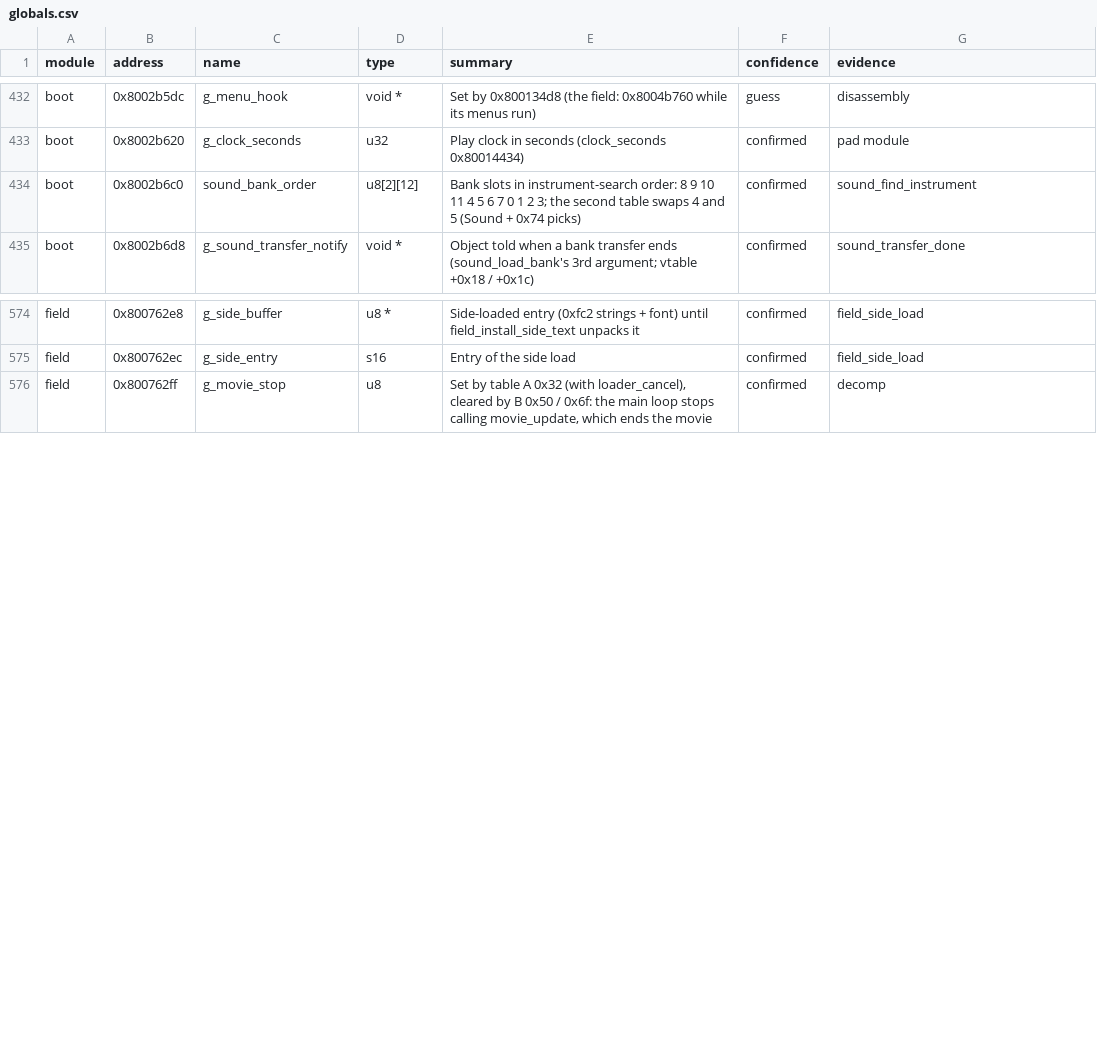
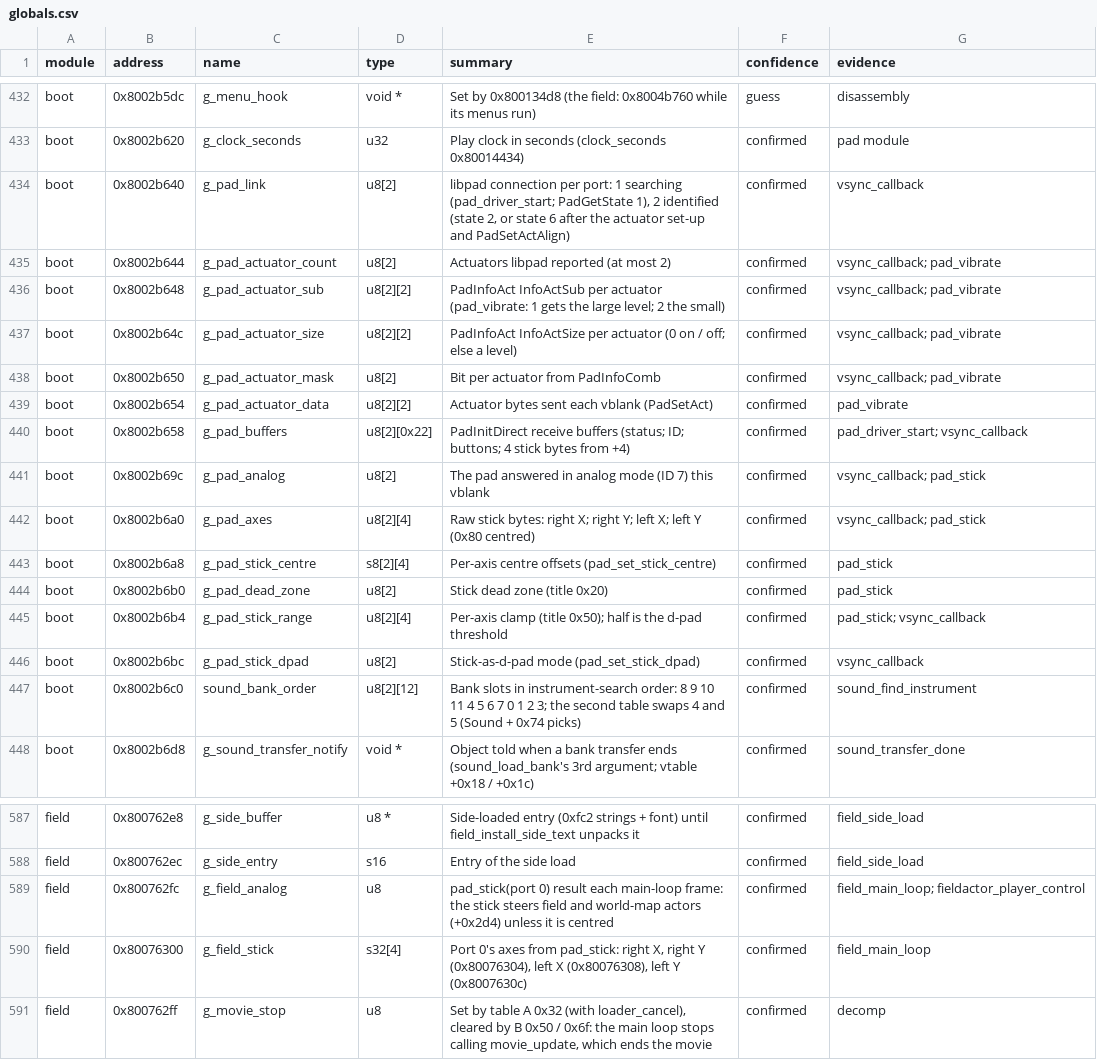
Before and after one commit to IronJade/Shattered-Stars, a CSV file: docs/catalog/globals.csv, drawn as a sheet; only a part is shown, gaps mark what is left out; the diff names each change by its address in the sheet, - before the commit and + after, or states it on an @@ line.

```diff
--- a/docs/catalog/globals.csv
+++ b/docs/catalog/globals.csv
+row 434: boot | 0x8002b640 | g_pad_link | u8[2] | libpad connection per port: 1 searching (pad_driver_start; PadGetState 1), 2 identified (state 2, or state 6 after the actuator set-up and PadSetActAlign) | confirmed | vsync_callback
+row 435: boot | 0x8002b644 | g_pad_actuator_count | u8[2] | Actuators libpad reported (at most 2) | confirmed | vsync_callback; pad_vibrate
+row 436: boot | 0x8002b648 | g_pad_actuator_sub | u8[2][2] | PadInfoAct InfoActSub per actuator (pad_vibrate: 1 gets the large level; 2 the small) | confirmed | vsync_callback; pad_vibrate
+row 437: boot | 0x8002b64c | g_pad_actuator_size | u8[2][2] | PadInfoAct InfoActSize per actuator (0 on / off; else a level) | confirmed | vsync_callback; pad_vibrate
+row 438: boot | 0x8002b650 | g_pad_actuator_mask | u8[2] | Bit per actuator from PadInfoComb | confirmed | vsync_callback; pad_vibrate
+row 439: boot | 0x8002b654 | g_pad_actuator_data | u8[2][2] | Actuator bytes sent each vblank (PadSetAct) | confirmed | pad_vibrate
+row 440: boot | 0x8002b658 | g_pad_buffers | u8[2][0x22] | PadInitDirect receive buffers (status; ID; buttons; 4 stick bytes from +4) | confirmed | pad_driver_start; vsync_callback
+row 441: boot | 0x8002b69c | g_pad_analog | u8[2] | The pad answered in analog mode (ID 7) this vblank | confirmed | vsync_callback; pad_stick
+row 442: boot | 0x8002b6a0 | g_pad_axes | u8[2][4] | Raw stick bytes: right X; right Y; left X; left Y (0x80 centred) | confirmed | vsync_callback; pad_stick
+row 443: boot | 0x8002b6a8 | g_pad_stick_centre | s8[2][4] | Per-axis centre offsets (pad_set_stick_centre) | confirmed | pad_stick
+row 444: boot | 0x8002b6b0 | g_pad_dead_zone | u8[2] | Stick dead zone (title 0x20) | confirmed | pad_stick
+row 445: boot | 0x8002b6b4 | g_pad_stick_range | u8[2][4] | Per-axis clamp (title 0x50); half is the d-pad threshold | confirmed | pad_stick; vsync_callback
+row 446: boot | 0x8002b6bc | g_pad_stick_dpad | u8[2] | Stick-as-d-pad mode (pad_set_stick_dpad) | confirmed | vsync_callback
+row 589: field | 0x800762fc | g_field_analog | u8 | pad_stick(port 0) result each main-loop frame: the stick steers field and world-map actors (+0x2d4) unless it is centred | confirmed | field_main_loop; fieldactor_player_control
+row 590: field | 0x80076300 | g_field_stick | s32[4] | Port 0's axes from pad_stick: right X, right Y (0x80076304), left X (0x80076308), left Y (0x8007630c) | confirmed | field_main_loop
```
Also changed, not shown: docs/catalog/functions.csv, 16 other files.
